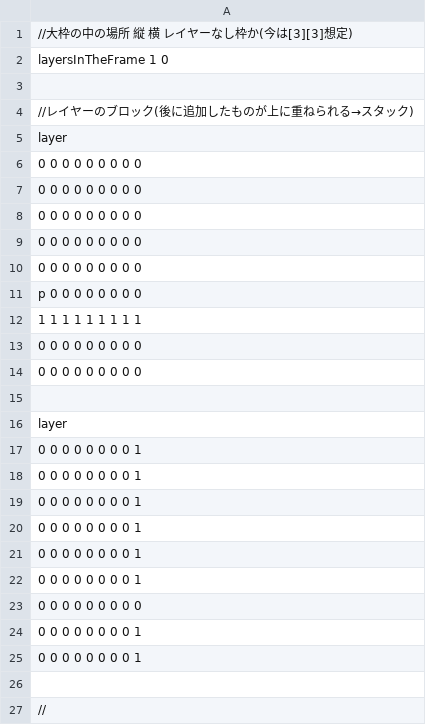
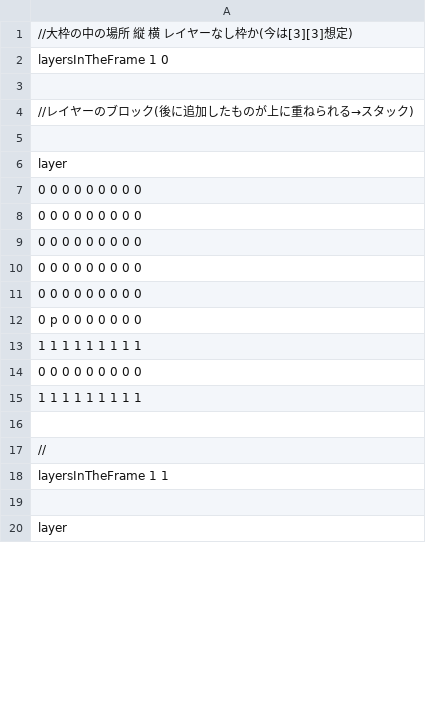
Before and after one commit to JunyaSugita/LayerProto, a CSV file: Resources/StageCSV/stage5.csv, drawn as a sheet; only a part is shown; the shorter side is filled out with more unchanged rows; the diff covers the shown part only.

```diff
--- a/Resources/StageCSV/stage5.csv
+++ b/Resources/StageCSV/stage5.csv
@@ -4,2 +4,3 @@ layersInTheFrame 1 0
 //レイヤーのブロック(後に追加したものが上に重ねられる→スタック)
+
 layer
@@ -10,17 +11,6 @@ layer
 0 0 0 0 0 0 0 0 0
-p 0 0 0 0 0 0 0 0
+0 p 0 0 0 0 0 0 0
 1 1 1 1 1 1 1 1 1
 0 0 0 0 0 0 0 0 0
-0 0 0 0 0 0 0 0 0
-
-layer
-0 0 0 0 0 0 0 0 1
-0 0 0 0 0 0 0 0 1
-0 0 0 0 0 0 0 0 1
-0 0 0 0 0 0 0 0 1
-0 0 0 0 0 0 0 0 1
-0 0 0 0 0 0 0 0 1
-0 0 0 0 0 0 0 0 0
-0 0 0 0 0 0 0 0 1
-0 0 0 0 0 0 0 0 1
+1 1 1 1 1 1 1 1 1
 
```
Also changed, not shown: 1 added row, 4 removed rows, 8 moved rows and 13 edited cells elsewhere in this file, 1 other file.
